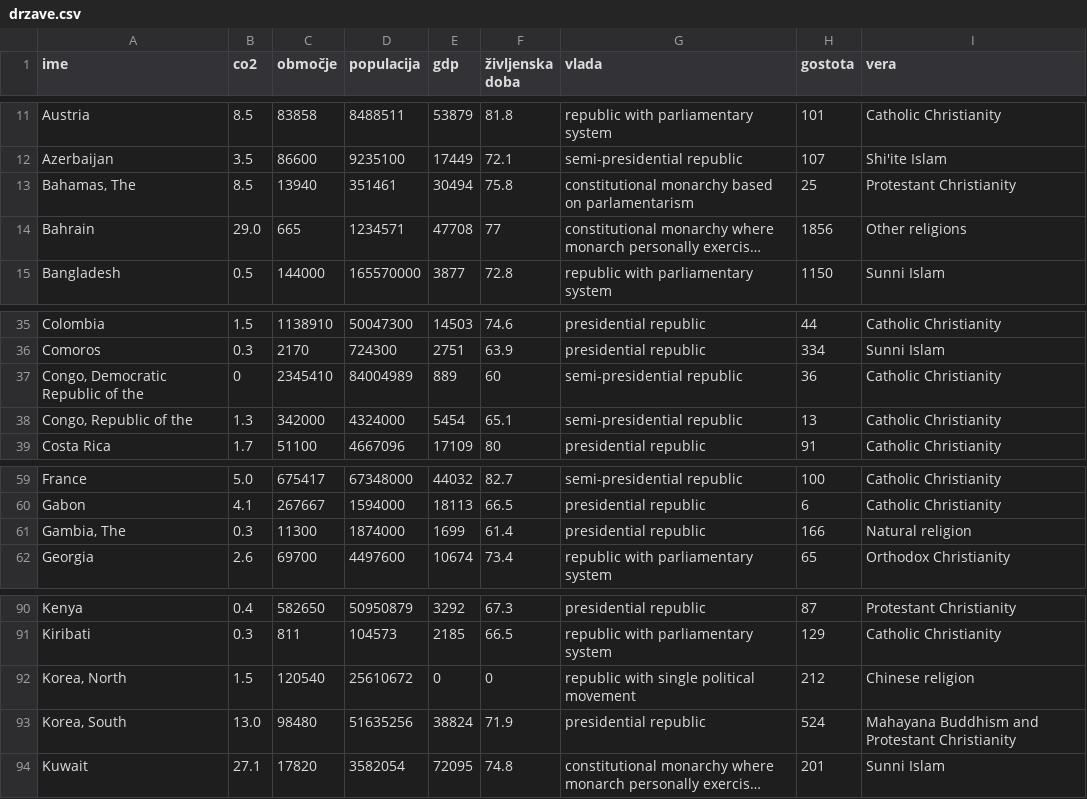
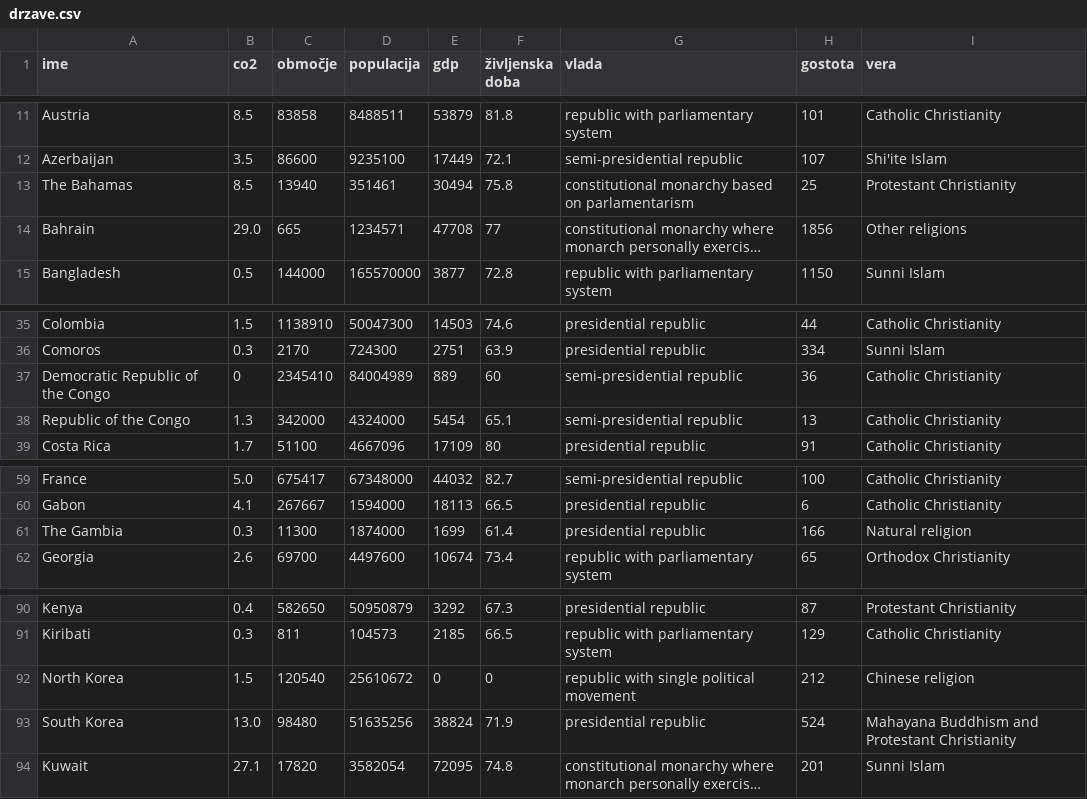
Before and after one commit to mianardin/Projektna_naloga, a CSV file: države_podatki/drzave.csv, drawn as a sheet; only a part is shown, gaps mark what is left out; long unchanged cells end in …; the diff names each change by its address in the sheet, - before the commit and + after, or states it on an @@ line.

```diff
--- a/države_podatki/drzave.csv
+++ b/države_podatki/drzave.csv
-A13 (ime): Bahamas, The
+A13 (ime): The Bahamas
-A37 (ime): Congo, Democratic Republic of the
+A37 (ime): Democratic Republic of the Congo
-A38 (ime): Congo, Republic of the
+A38 (ime): Republic of the Congo
-A61 (ime): Gambia, The
+A61 (ime): The Gambia
-A92 (ime): Korea, North
+A92 (ime): North Korea
-A93 (ime): Korea, South
+A93 (ime): South Korea
```
Also changed, not shown: 2 other files.
